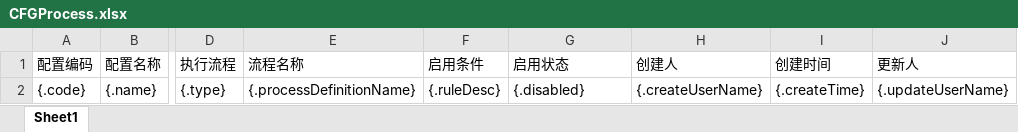
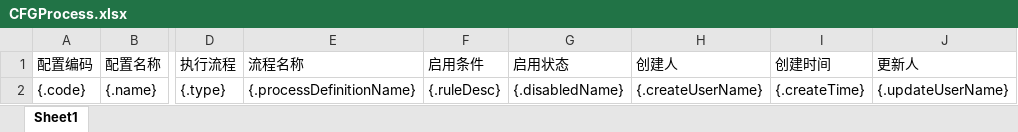
Before and after one commit to quyuzhong1/cloud-erp-backend, an Excel workbook: erp-server/erp-server-file/src/main/resources/excel/workflow/CFGProcess.xlsx, sheet Sheet1, drawn as a sheet; only a part is shown, gaps mark what is left out; values as stored, in another font and other column widths than the file's, no borders; the diff names each change by its address in the sheet, - before the commit and + after, or states it on an @@ line.

```diff
--- a/erp-server/erp-server-file/src/main/resources/excel/workflow/CFGProcess.xlsx (sheet Sheet1)
+++ b/erp-server/erp-server-file/src/main/resources/excel/workflow/CFGProcess.xlsx (sheet Sheet1)
-G2 (启用状态): {.disabled}
+G2 (启用状态): {.disabledName}
```
Also changed, not shown: 3 other files.
